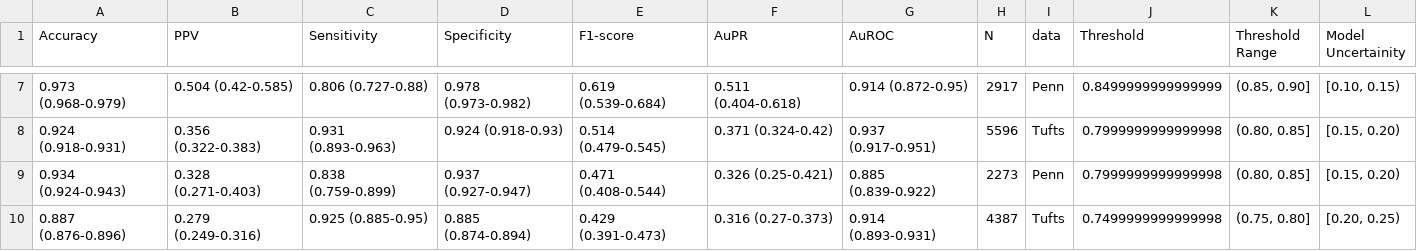
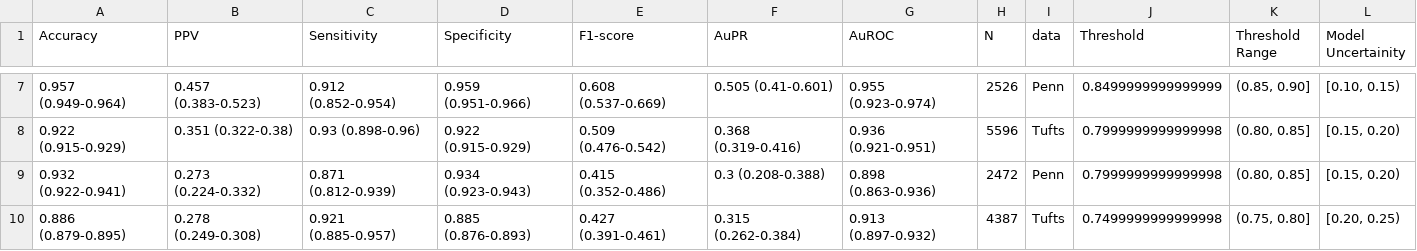
Before and after one commit to beamlab-hsph/ncp_prediction, a CSV file: manuscript/tables/model_perf_abst.csv, drawn as a sheet; only a part is shown, gaps mark what is left out; the diff covers the shown part only.

```diff
--- a/manuscript/tables/model_perf_abst.csv
+++ b/manuscript/tables/model_perf_abst.csv
@@ -7,4 +7,4 @@ Accuracy,PPV,Sensitivity,Specificity,F1-score,AuPR,AuROC,N,data,Threshold,Thresh
-0.973 (0.968-0.979),0.504 (0.42-0.585),0.806 (0.727-0.88),0.978 (0.973-0.982),0.619 (0.539-0.684),0.511 (0.404-0.618),0.914 (0.872-0.95),2917,Penn,0.8499999999999999,"(0.85, 0.90]","[0.10, 0.15)"
-0.924 (0.918-0.931),0.356 (0.322-0.383),0.931 (0.893-0.963),0.924 (0.918-0.93),0.514 (0.479-0.545),0.371 (0.324-0.42),0.937 (0.917-0.951),5596,Tufts,0.7999999999999998,"(0.80, 0.85]","[0.15, 0.20)"
-0.934 (0.924-0.943),0.328 (0.271-0.403),0.838 (0.759-0.899),0.937 (0.927-0.947),0.471 (0.408-0.544),0.326 (0.25-0.421),0.885 (0.839-0.922),2273,Penn,0.7999999999999998,"(0.80, 0.85]","[0.15, 0.20)"
-0.887 (0.876-0.896),0.279 (0.249-0.316),0.925 (0.885-0.95),0.885 (0.874-0.894),0.429 (0.391-0.473),0.316 (0.27-0.373),0.914 (0.893-0.931),4387,Tufts,0.7499999999999998,"(0.75, 0.80]","[0.20, 0.25)"
+0.957 (0.949-0.964),0.457 (0.383-0.523),0.912 (0.852-0.954),0.959 (0.951-0.966),0.608 (0.537-0.669),0.505 (0.41-0.601),0.955 (0.923-0.974),2526,Penn,0.8499999999999999,"(0.85, 0.90]","[0.10, 0.15)"
+0.922 (0.915-0.929),0.351 (0.322-0.38),0.93 (0.898-0.96),0.922 (0.915-0.929),0.509 (0.476-0.542),0.368 (0.319-0.416),0.936 (0.921-0.951),5596,Tufts,0.7999999999999998,"(0.80, 0.85]","[0.15, 0.20)"
+0.932 (0.922-0.941),0.273 (0.224-0.332),0.871 (0.812-0.939),0.934 (0.923-0.943),0.415 (0.352-0.486),0.3 (0.208-0.388),0.898 (0.863-0.936),2472,Penn,0.7999999999999998,"(0.80, 0.85]","[0.15, 0.20)"
+0.886 (0.879-0.895),0.278 (0.249-0.308),0.921 (0.885-0.957),0.885 (0.876-0.893),0.427 (0.391-0.461),0.315 (0.262-0.384),0.913 (0.897-0.932),4387,Tufts,0.7499999999999998,"(0.75, 0.80]","[0.20, 0.25)"
```
Also changed, not shown: 115 edited cells elsewhere in this file, manuscript/tables/model_perf.csv, manuscript/tables/model_perf_visit.csv, 14 other files.
